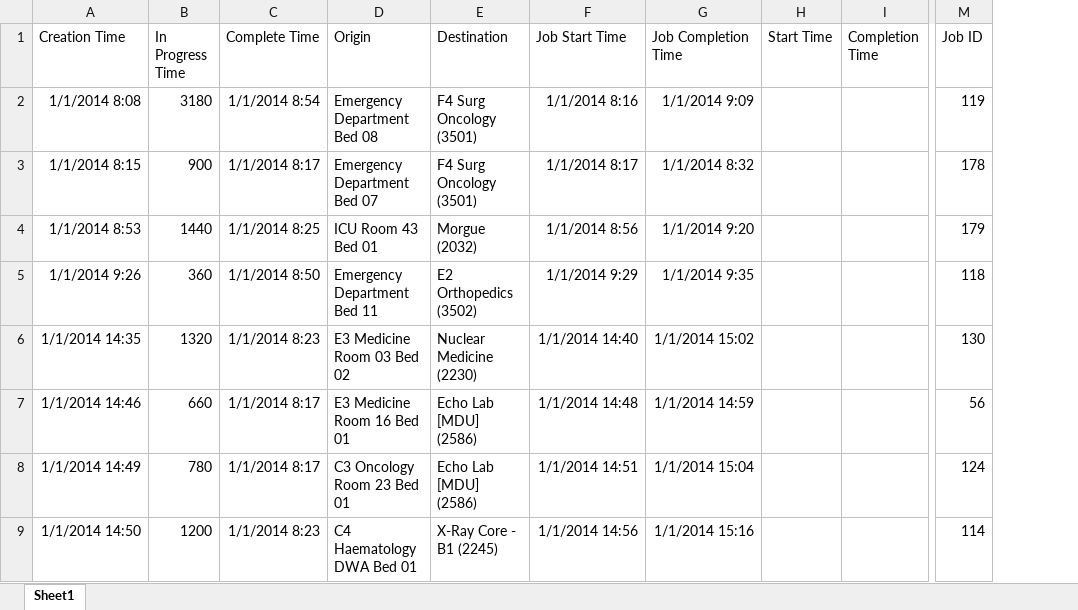
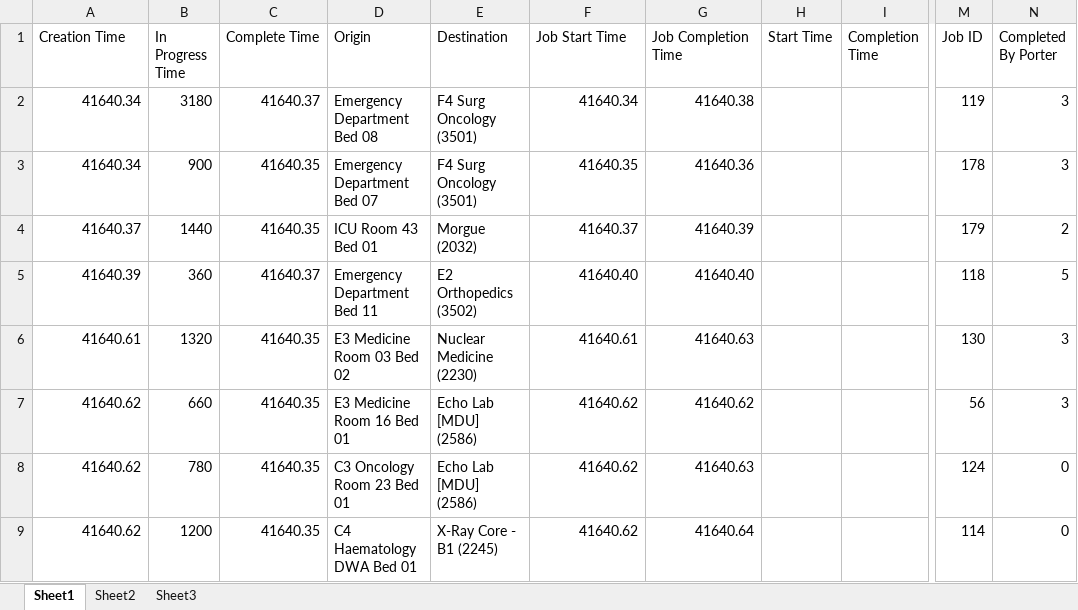
Before and after one commit to vkondrav/Porter-Simulation, an Excel workbook: Simulation Prototype/dashboard.xlsm, sheet Sheet1, drawn as a sheet; only a part is shown, gaps mark what is left out; values as stored, in another font and other column widths than the file's, no borders; the diff covers the shown part only; the diff names each change by its address in the sheet, - before the commit and + after, or states it on an @@ line.

Commit message:
updated output dashboard

```diff
--- a/Simulation Prototype/dashboard.xlsm (sheet Sheet1)
+++ b/Simulation Prototype/dashboard.xlsm (sheet Sheet1)
+sheet tab: Sheet2
+sheet tab: Sheet3
+column N (Completed By Porter), rows 2-9: 3 | 3 | 2 | 5 | 3 | 3 | 0 | 0
-A2 (Creation Time): 1/1/2014 8:08
+A2 (Creation Time): 41640.34
-C2 (Complete Time): 1/1/2014 8:54
+C2 (Complete Time): 41640.37
-F2 (Job Start Time): 1/1/2014 8:16
+F2 (Job Start Time): 41640.34
-G2 (Job Completion Time): 1/1/2014 9:09
+G2 (Job Completion Time): 41640.38
-A3 (Creation Time): 1/1/2014 8:15
+A3 (Creation Time): 41640.34
-C3 (Complete Time): 1/1/2014 8:17
+C3 (Complete Time): 41640.35
-F3 (Job Start Time): 1/1/2014 8:17
+F3 (Job Start Time): 41640.35
-G3 (Job Completion Time): 1/1/2014 8:32
+G3 (Job Completion Time): 41640.36
-A4 (Creation Time): 1/1/2014 8:53
+A4 (Creation Time): 41640.37
-C4 (Complete Time): 1/1/2014 8:25
+C4 (Complete Time): 41640.35
-F4 (Job Start Time): 1/1/2014 8:56
+F4 (Job Start Time): 41640.37
-G4 (Job Completion Time): 1/1/2014 9:20
+G4 (Job Completion Time): 41640.39
-A5 (Creation Time): 1/1/2014 9:26
+A5 (Creation Time): 41640.39
-C5 (Complete Time): 1/1/2014 8:50
+C5 (Complete Time): 41640.37
-F5 (Job Start Time): 1/1/2014 9:29
+F5 (Job Start Time): 41640.40
-G5 (Job Completion Time): 1/1/2014 9:35
+G5 (Job Completion Time): 41640.40
-A6 (Creation Time): 1/1/2014 14:35
+A6 (Creation Time): 41640.61
-C6 (Complete Time): 1/1/2014 8:23
+C6 (Complete Time): 41640.35
-F6 (Job Start Time): 1/1/2014 14:40
+F6 (Job Start Time): 41640.61
-G6 (Job Completion Time): 1/1/2014 15:02
+G6 (Job Completion Time): 41640.63
-A7 (Creation Time): 1/1/2014 14:46
+A7 (Creation Time): 41640.62
-C7:C8 (Complete Time): 1/1/2014 8:17
+C7:C8 (Complete Time): 41640.35
-F7 (Job Start Time): 1/1/2014 14:48
+F7 (Job Start Time): 41640.62
-G7 (Job Completion Time): 1/1/2014 14:59
+G7 (Job Completion Time): 41640.62
-A8 (Creation Time): 1/1/2014 14:49
+A8 (Creation Time): 41640.62
-F8 (Job Start Time): 1/1/2014 14:51
+F8 (Job Start Time): 41640.62
-G8 (Job Completion Time): 1/1/2014 15:04
+G8 (Job Completion Time): 41640.63
-A9 (Creation Time): 1/1/2014 14:50
+A9 (Creation Time): 41640.62
-C9 (Complete Time): 1/1/2014 8:23
+C9 (Complete Time): 41640.35
-F9 (Job Start Time): 1/1/2014 14:56
+F9 (Job Start Time): 41640.62
-G9 (Job Completion Time): 1/1/2014 15:16
+G9 (Job Completion Time): 41640.64
```
Also changed, not shown: 824 edited cells elsewhere in this sheet, 1 other file.
